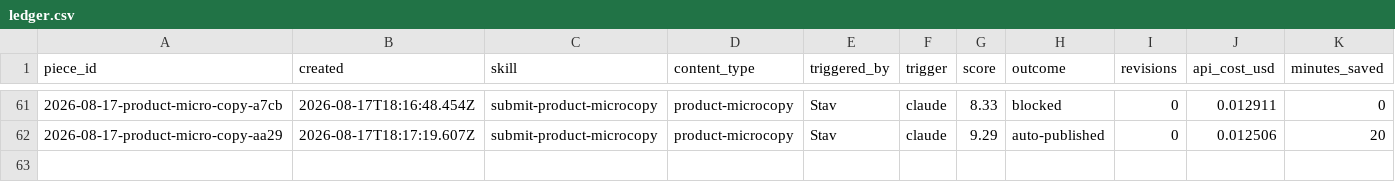
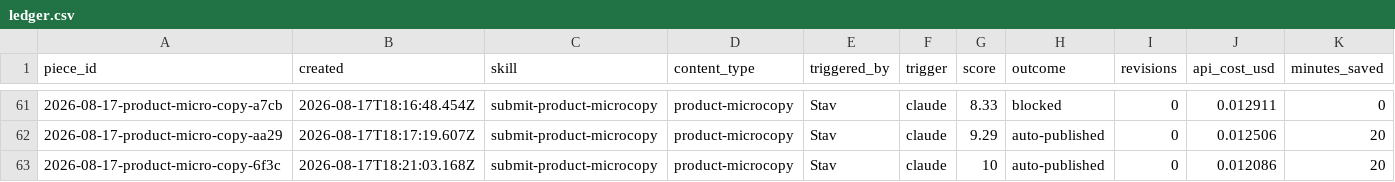
Before and after one commit to stavcharkham/contentino, a CSV file: metrics/ledger.csv, drawn as a sheet; only a part is shown, gaps mark what is left out; the diff names each change by its address in the sheet, - before the commit and + after, or states it on an @@ line.

Commit message:
Record scored draft 2026-08-17-product-micro-copy-6f3c

```diff
--- a/metrics/ledger.csv
+++ b/metrics/ledger.csv
+row 63: 2026-08-17-product-micro-copy-6f3c | 2026-08-17T18:21:03.168Z | submit-product-microcopy | product-microcopy | Stav | claude | 10 | auto-published | 0 | 0.012086 | 20
```
Also changed, not shown: 2 other files.
